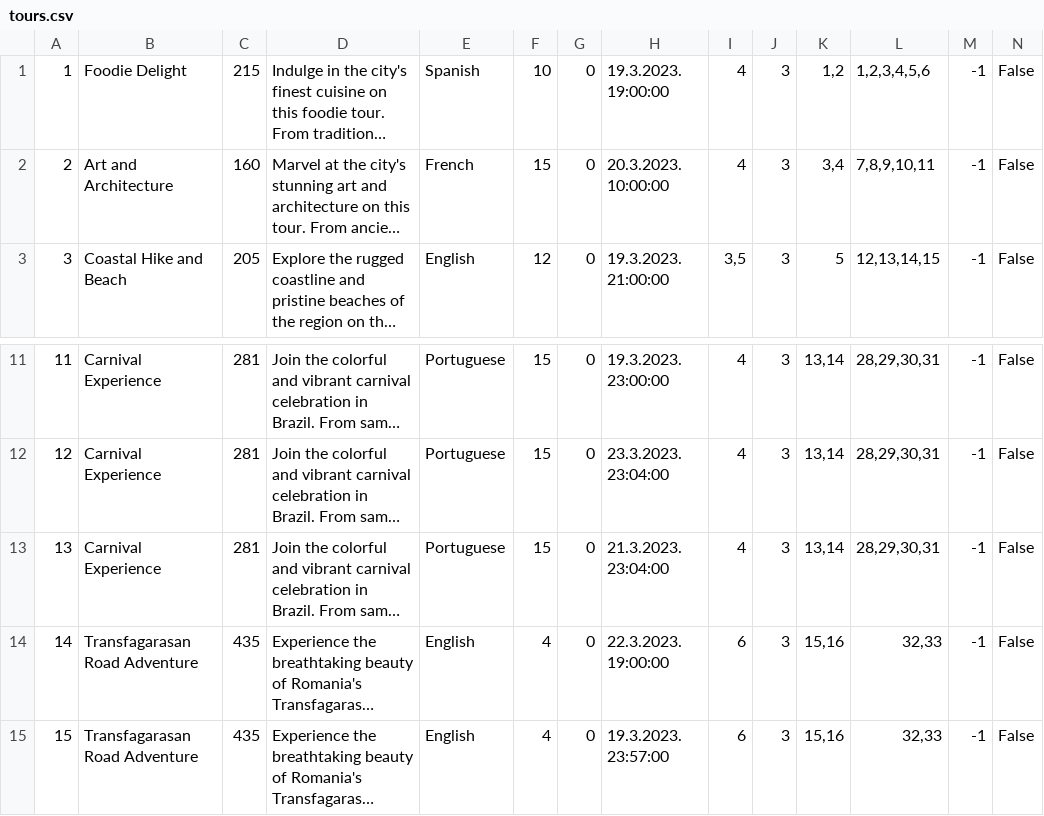
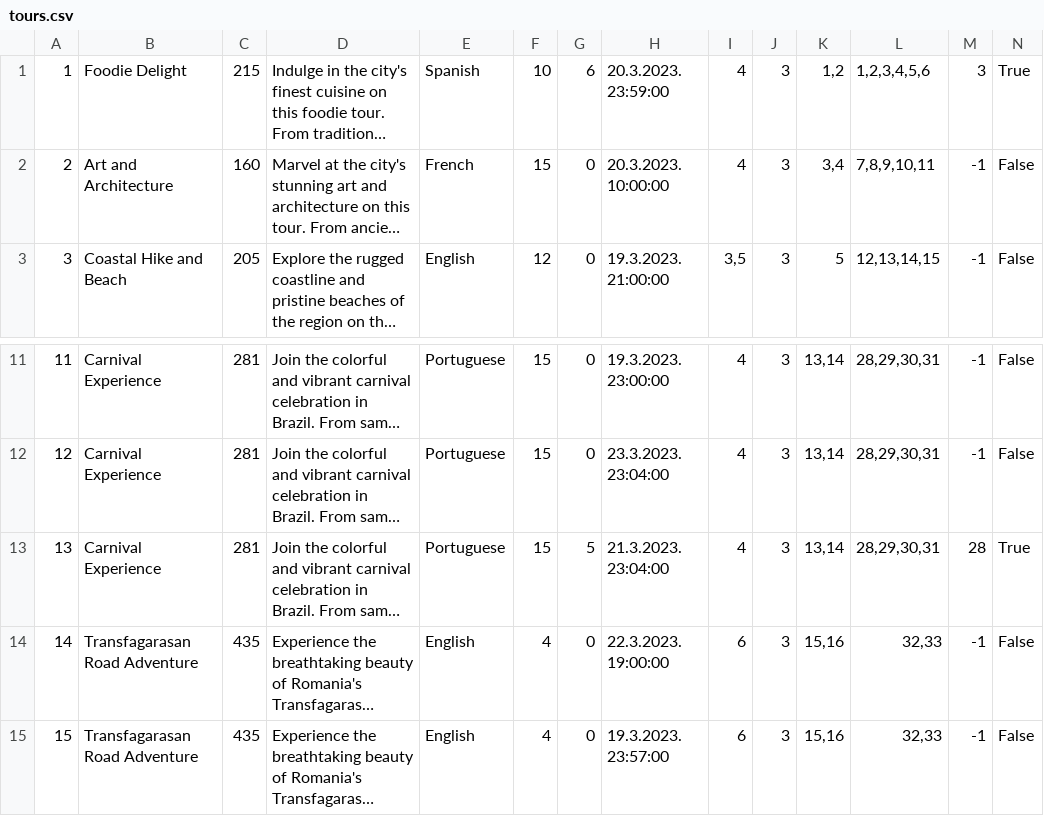
Before and after one commit to mil184/SIMS-tim-B, a CSV file: SIMS-Initial-Project-main/InitialProject/InitialProject/Resources/Data/tours.csv, drawn as a sheet; only a part is shown, gaps mark what is left out; long unchanged cells end in …; the diff names each change by its address in the sheet, - before the commit and + after, or states it on an @@ line.

```diff
--- a/SIMS-Initial-Project-main/InitialProject/InitialProject/Resources/Data/tours.csv
+++ b/SIMS-Initial-Project-main/InitialProject/InitialProject/Resources/Data/tours.csv
-G1: 0
+G1: 6
-H1: 19.3.2023. 19:00:00
+H1: 20.3.2023. 23:59:00
-M1: -1
+M1: 3
-N1: False
+N1: True
-G13: 0
+G13: 5
-M13: -1
+M13: 28
-N13: False
+N13: True
```
Also changed, not shown: SIMS-Initial-Project-main/InitialProject/InitialProject/Resources/Data/checkpoints.csv, 7 other files.
